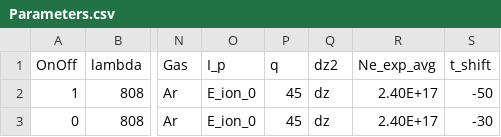
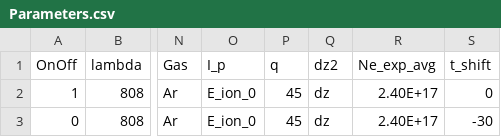
Before and after one commit to kaoshihchi/MathLab, a CSV file: analysis/HHG_Capillary/Parameters.csv, drawn as a sheet; only a part is shown, gaps mark what is left out; the diff names each change by its address in the sheet, - before the commit and + after, or states it on an @@ line.

Commit message:
It seems right. I shift the HHG observer by t_shift

```diff
--- a/analysis/HHG_Capillary/Parameters.csv
+++ b/analysis/HHG_Capillary/Parameters.csv
-S2 (t_shift): -50
+S2 (t_shift): 0
```
Also changed, not shown: 7 other files.
